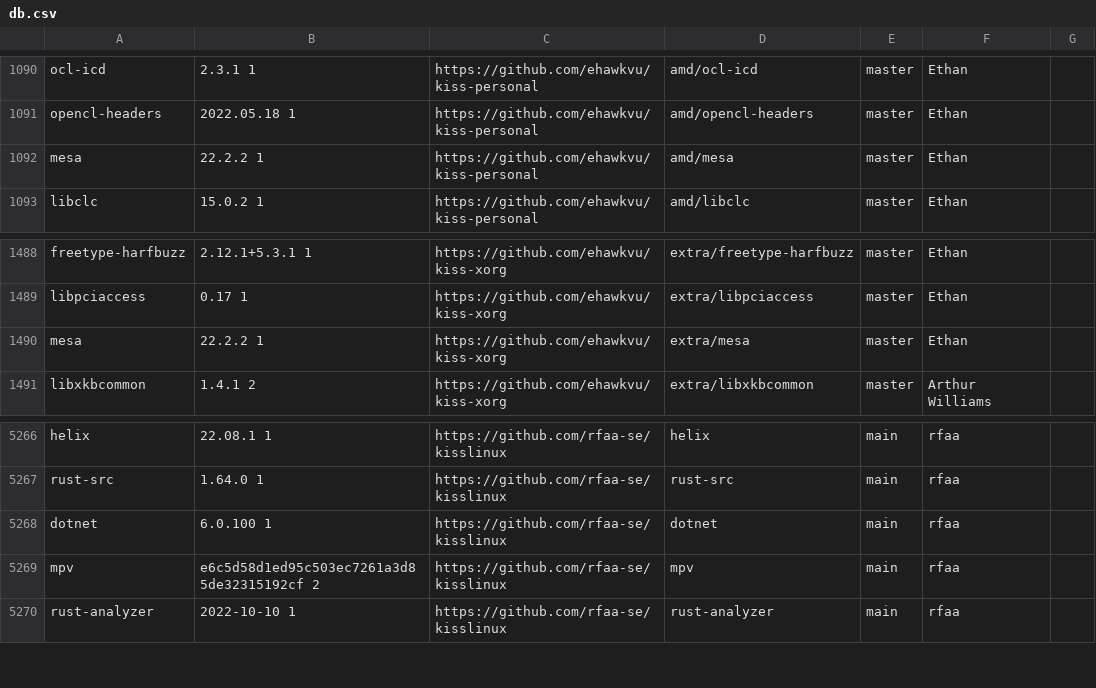
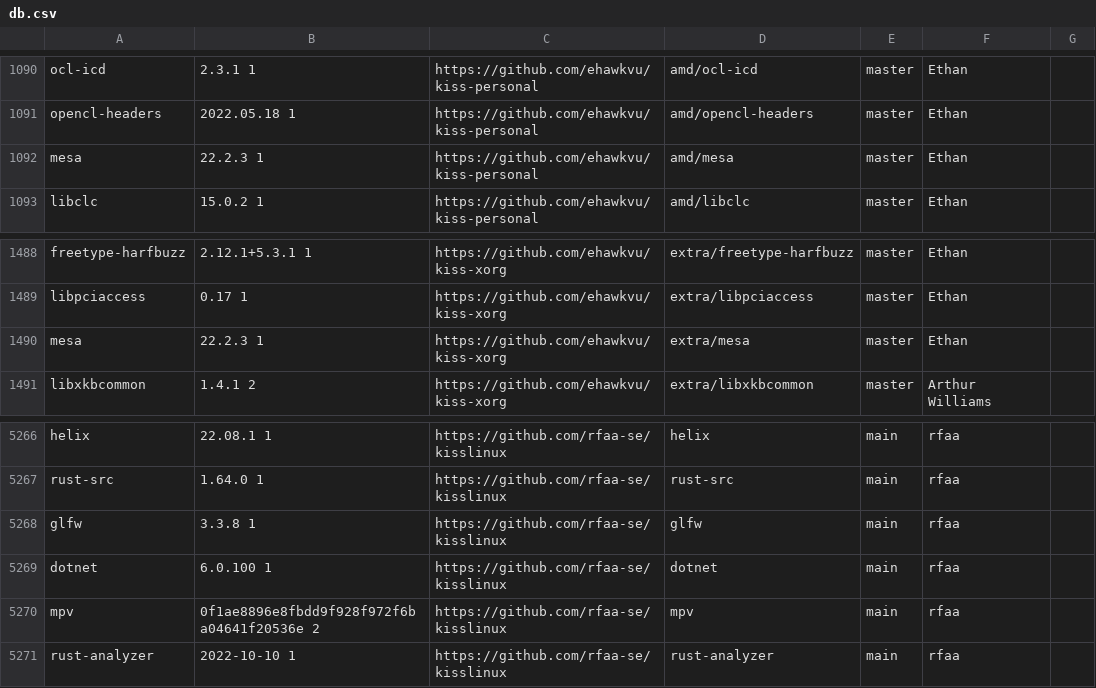
Before and after one commit to aabacchus/kiss-find, a CSV file: db.csv, drawn as a sheet; only a part is shown, gaps mark what is left out.

Commit message:
Deploying to gh-pages from @ aabacchus/kiss-find@0913958a20de1c17b5f7bfa925e5df67da946763 🚀

```diff
--- a/db.csv
+++ b/db.csv
@@ -1091,3 +1091,3 @@ ocl-icd,2.3.1 1,https://github.com/ehawkvu/kiss-personal,amd/ocl-icd,master,"Eth
 opencl-headers,2022.05.18 1,https://github.com/ehawkvu/kiss-personal,amd/opencl-headers,master,"Ethan"," "
-mesa,22.2.2 1,https://github.com/ehawkvu/kiss-personal,amd/mesa,master,"Ethan"," "
+mesa,22.2.3 1,https://github.com/ehawkvu/kiss-personal,amd/mesa,master,"Ethan"," "
 libclc,15.0.2 1,https://github.com/ehawkvu/kiss-personal,amd/libclc,master,"Ethan"," "
@@ -1489,3 +1489,3 @@ freetype-harfbuzz,2.12.1+5.3.1 1,https://github.com/ehawkvu/kiss-xorg,extra/free
 libpciaccess,0.17 1,https://github.com/ehawkvu/kiss-xorg,extra/libpciaccess,master,"Ethan"," "
-mesa,22.2.2 1,https://github.com/ehawkvu/kiss-xorg,extra/mesa,master,"Ethan"," "
+mesa,22.2.3 1,https://github.com/ehawkvu/kiss-xorg,extra/mesa,master,"Ethan"," "
 libxkbcommon,1.4.1 2,https://github.com/ehawkvu/kiss-xorg,extra/libxkbcommon,master,"Arthur Williams"," "
@@ -5267,4 +5267,5 @@ helix,22.08.1 1,https://github.com/rfaa-se/kisslinux,helix,main,"rfaa"," "
 rust-src,1.64.0 1,https://github.com/rfaa-se/kisslinux,rust-src,main,"rfaa"," "
+glfw,3.3.8 1,https://github.com/rfaa-se/kisslinux,glfw,main,"rfaa"," "
 dotnet,6.0.100 1,https://github.com/rfaa-se/kisslinux,dotnet,main,"rfaa"," "
-mpv,e6c5d58d1ed95c503ec7261a3d85de32315192cf 2,https://github.com/rfaa-se/kisslinux,mpv,main,"rfaa"," "
+mpv,0f1ae8896e8fbdd9f928f972f6ba04641f20536e 2,https://github.com/rfaa-se/kisslinux,mpv,main,"rfaa"," "
 rust-analyzer,2022-10-10 1,https://github.com/rfaa-se/kisslinux,rust-analyzer,main,"rfaa"," "
```
